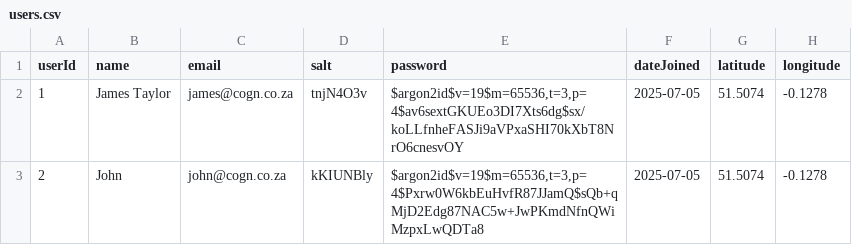
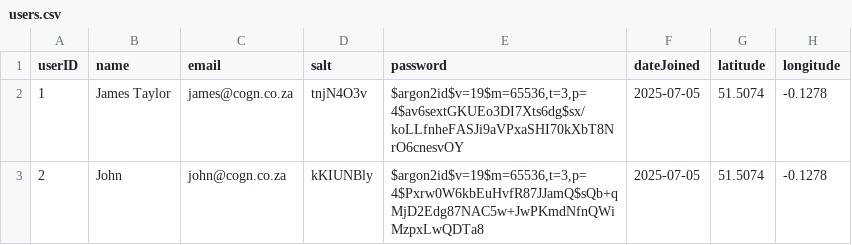
Before and after one commit to JamesLTaylor/LocalMeet, a CSV file: model/TestDB/users.csv, drawn as a sheet; only a part is shown; the diff names each change by its address in the sheet, - before the commit and + after, or states it on an @@ line.

```diff
--- a/model/TestDB/users.csv
+++ b/model/TestDB/users.csv
-A1: userId
+A1: userID
```
Also changed, not shown: 6 other files.
